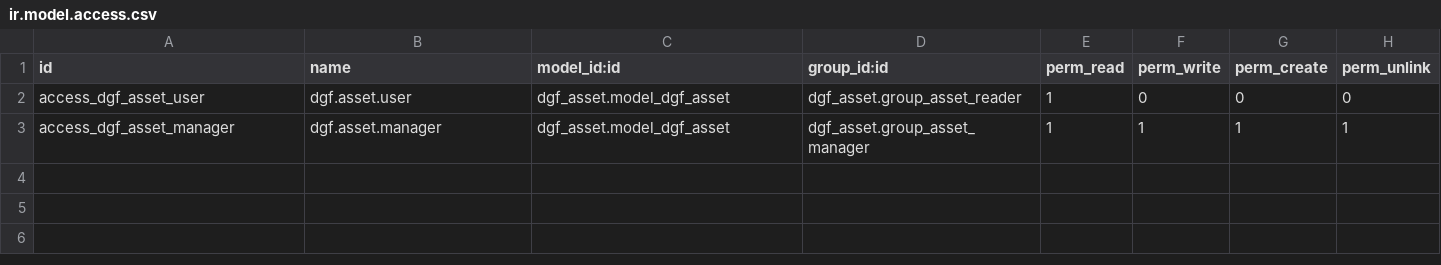
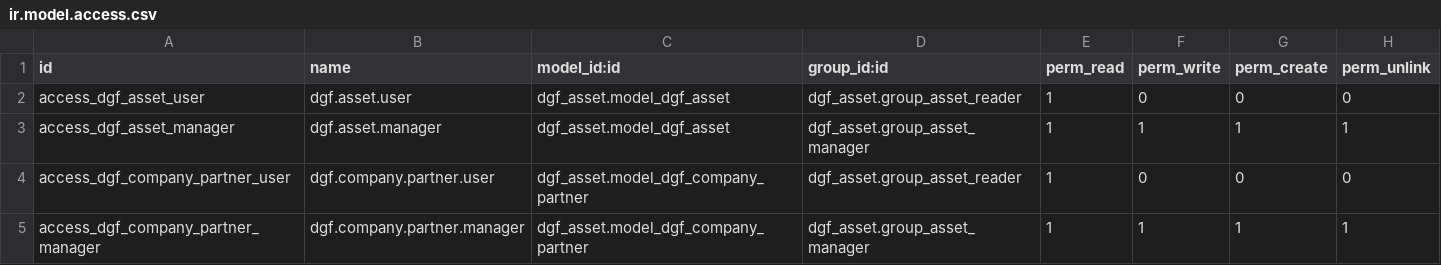
Before and after one commit to ubexplorer/liquidation-dev, a CSV file: addons-dev/dgf_asset/security/ir.model.access.csv, drawn as a sheet.

Commit message:
dgf_asset

```diff
--- a/addons-dev/dgf_asset/security/ir.model.access.csv
+++ b/addons-dev/dgf_asset/security/ir.model.access.csv
@@ -3 +3,3 @@ access_dgf_asset_user,dgf.asset.user,dgf_asset.model_dgf_asset,dgf_asset.group_a
 access_dgf_asset_manager,dgf.asset.manager,dgf_asset.model_dgf_asset,dgf_asset.group_asset_manager,1,1,1,1
+access_dgf_company_partner_user,dgf.company.partner.user,dgf_asset.model_dgf_company_partner,dgf_asset.group_asset_reader,1,0,0,0
+access_dgf_company_partner_manager,dgf.company.partner.manager,dgf_asset.model_dgf_company_partner,dgf_asset.group_asset_manager,1,1,1,1
```
Also changed, not shown: 7 other files.
